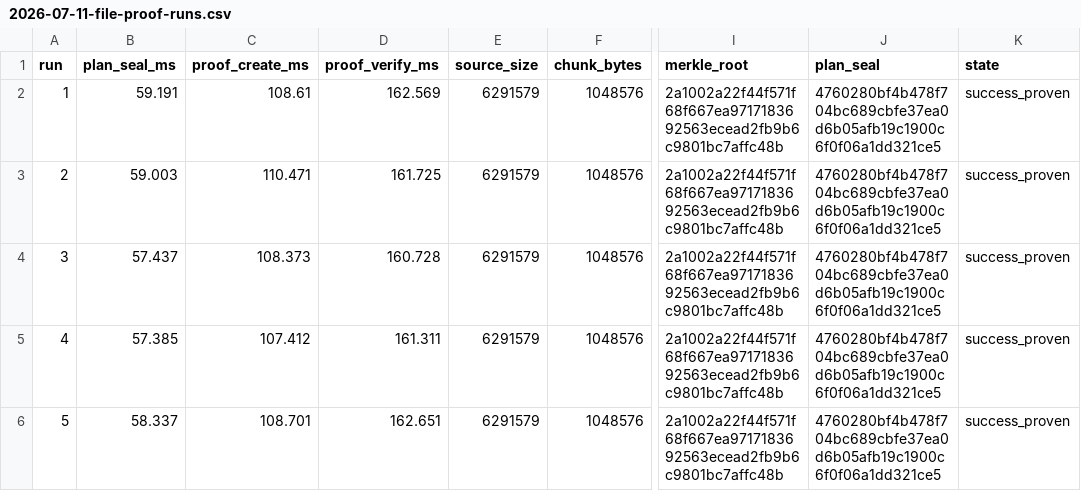
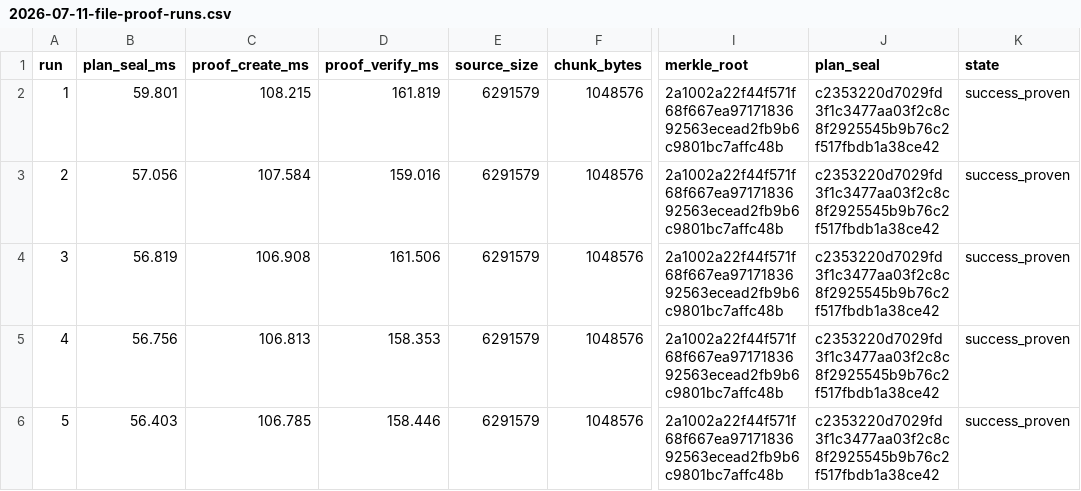
Before and after one commit to Deadbytes101/DEADFLASH, a CSV file: bench/results/2026-07-11-file-proof-runs.csv, drawn as a sheet; only a part is shown, gaps mark what is left out; the diff names each change by its address in the sheet, - before the commit and + after, or states it on an @@ line.

Commit message:
refresh proof benchmark for hardware-bound target tokens

```diff
--- a/bench/results/2026-07-11-file-proof-runs.csv
+++ b/bench/results/2026-07-11-file-proof-runs.csv
-B2 (plan_seal_ms): 59.191
+B2 (plan_seal_ms): 59.801
-C2 (proof_create_ms): 108.61
+C2 (proof_create_ms): 108.215
-D2 (proof_verify_ms): 162.569
+D2 (proof_verify_ms): 161.819
-J2:J6 (plan_seal): 4760280bf4b478f704bc689cbfe37ea0d6b05afb19c1900c6f0f06a1dd321ce5
+J2:J6 (plan_seal): c2353220d7029fd3f1c3477aa03f2c8c8f2925545b9b76c2f517fbdb1a38ce42
-B3 (plan_seal_ms): 59.003
+B3 (plan_seal_ms): 57.056
-C3 (proof_create_ms): 110.471
+C3 (proof_create_ms): 107.584
-D3 (proof_verify_ms): 161.725
+D3 (proof_verify_ms): 159.016
-B4 (plan_seal_ms): 57.437
+B4 (plan_seal_ms): 56.819
-C4 (proof_create_ms): 108.373
+C4 (proof_create_ms): 106.908
-D4 (proof_verify_ms): 160.728
+D4 (proof_verify_ms): 161.506
-B5 (plan_seal_ms): 57.385
+B5 (plan_seal_ms): 56.756
-C5 (proof_create_ms): 107.412
+C5 (proof_create_ms): 106.813
-D5 (proof_verify_ms): 161.311
+D5 (proof_verify_ms): 158.353
-B6 (plan_seal_ms): 58.337
+B6 (plan_seal_ms): 56.403
-C6 (proof_create_ms): 108.701
+C6 (proof_create_ms): 106.785
-D6 (proof_verify_ms): 162.651
+D6 (proof_verify_ms): 158.446
```
